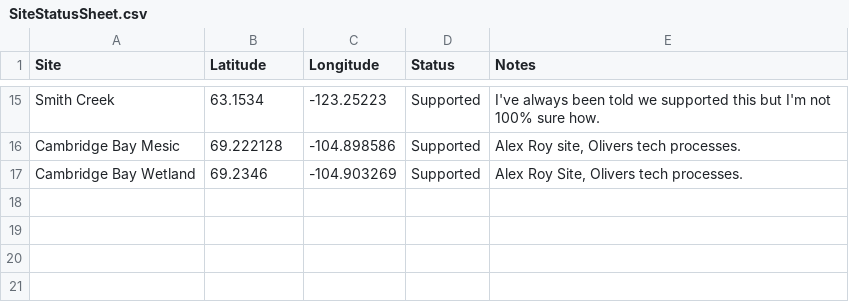
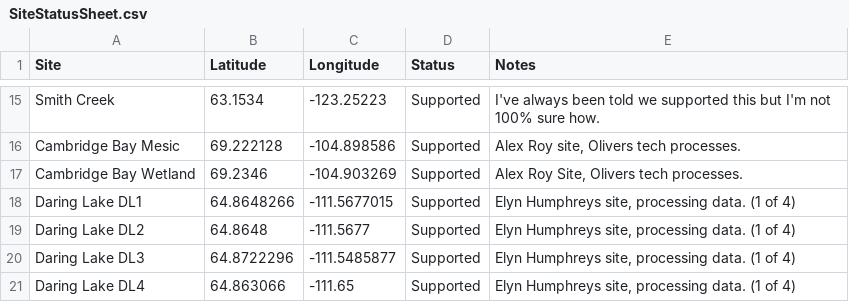
Before and after one commit to whrc/ArcticMaps, a CSV file: SiteStatusSheet.csv, drawn as a sheet; only a part is shown, gaps mark what is left out; the diff names each change by its address in the sheet, - before the commit and + after, or states it on an @@ line.

Commit message:
Update SiteStatusSheet.csv

```diff
--- a/SiteStatusSheet.csv
+++ b/SiteStatusSheet.csv
+row 18: Daring Lake DL1 | 64.8648266 | -111.5677015 | Supported | Elyn Humphreys site, processing data. (1 of 4)
+row 19: Daring Lake DL2 | 64.8648 | -111.5677 | Supported | Elyn Humphreys site, processing data. (1 of 4)
+row 20: Daring Lake DL3 | 64.8722296 | -111.5485877 | Supported | Elyn Humphreys site, processing data. (1 of 4)
+row 21: Daring Lake DL4 | 64.863066 | -111.65 | Supported | Elyn Humphreys site, processing data. (1 of 4)
```
